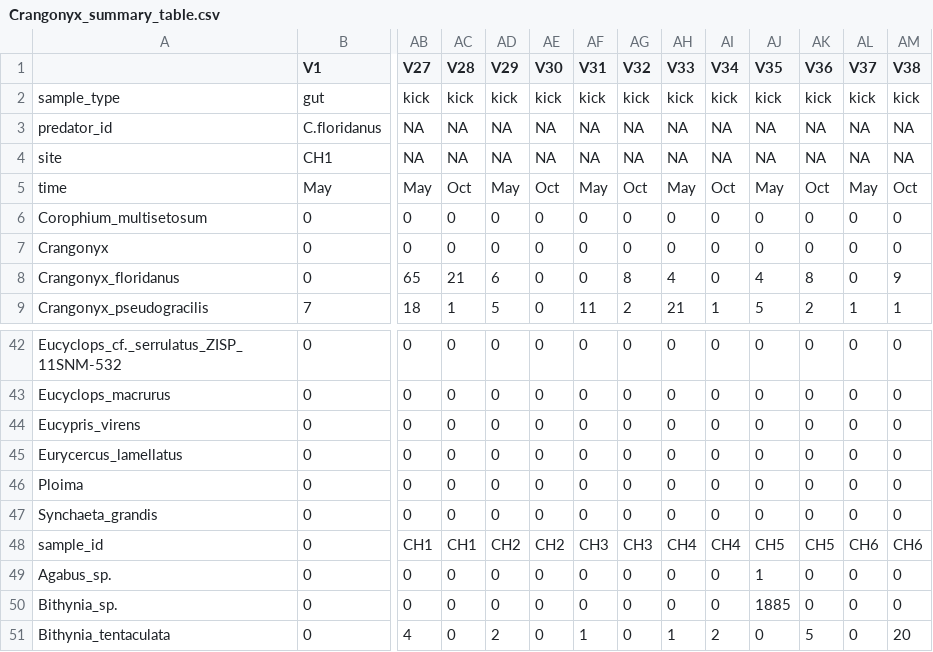
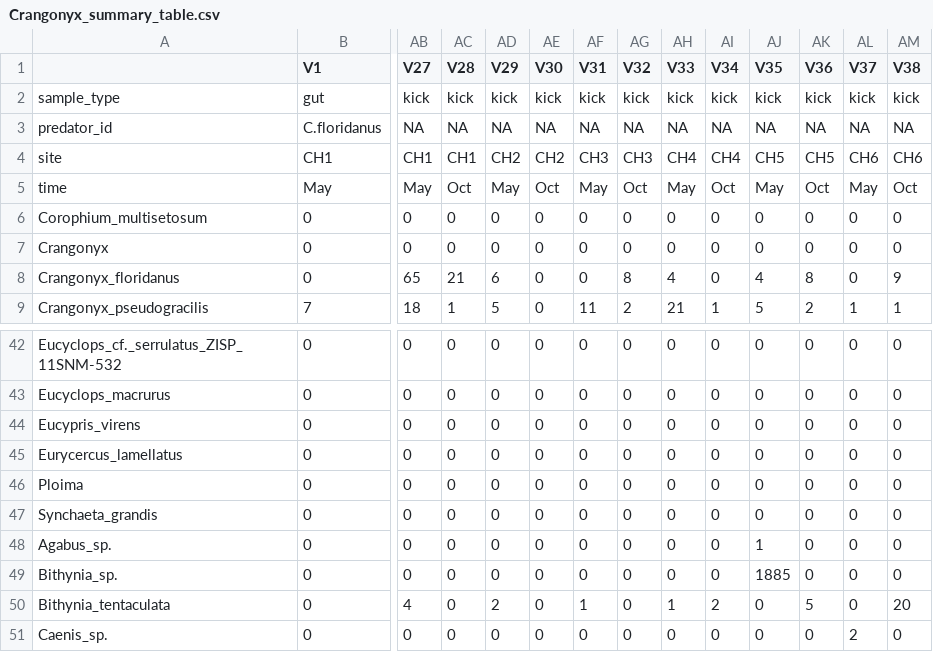
Before and after one commit to mbenucci/Cohabiting_C.floridanus_and_C.pseudogracilis, a CSV file: R_outputs/Crangonyx_summary_table.csv, drawn as a sheet; only a part is shown, gaps mark what is left out; the shorter side is filled out with more unchanged rows; rows hold the shown columns only; the diff names each change by its address in the sheet, - before the commit and + after, or states it on an @@ line.

```diff
--- a/R_outputs/Crangonyx_summary_table.csv
+++ b/R_outputs/Crangonyx_summary_table.csv
-AB4 (V27): NA
+AB4 (V27): CH1
-AC4 (V28): NA
+AC4 (V28): CH1
-AD4 (V29): NA
+AD4 (V29): CH2
-AE4 (V30): NA
+AE4 (V30): CH2
-AF4 (V31): NA
+AF4 (V31): CH3
-AG4 (V32): NA
+AG4 (V32): CH3
-AH4 (V33): NA
+AH4 (V33): CH4
-AI4 (V34): NA
+AI4 (V34): CH4
-AJ4 (V35): NA
+AJ4 (V35): CH5
-AK4 (V36): NA
+AK4 (V36): CH5
-AL4 (V37): NA
+AL4 (V37): CH6
-AM4 (V38): NA
+AM4 (V38): CH6
-row 48: sample_id | 0 | CH1 | CH1 | CH2 | CH2 | CH3 | CH3 | CH4 | CH4 | CH5 | CH5 | CH6 | CH6
```
Also changed, not shown: 12 other files.
